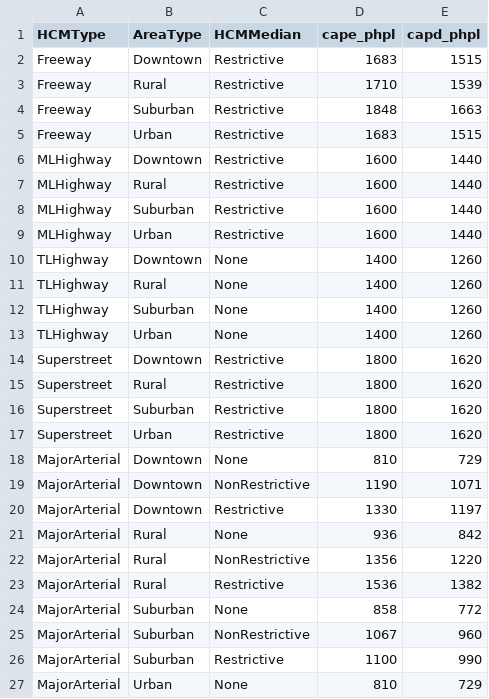
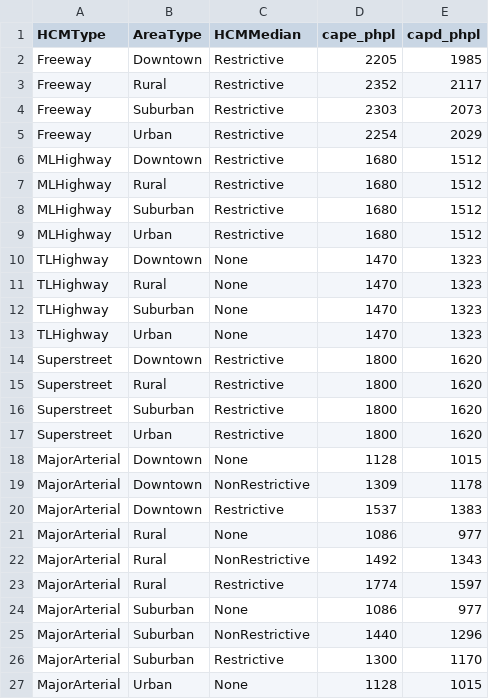
Before and after one commit to Triangle-Modeling-and-Analytics/TRMG2, a CSV file: master/networks/capacity.csv, drawn as a sheet; only a part is shown; the diff covers the shown part only.

Commit message:
Update capacity procedure and values
This makes changes to various file to support the new capacity procedure.

```diff
--- a/master/networks/capacity.csv
+++ b/master/networks/capacity.csv
@@ -1,14 +1,14 @@
 HCMType,AreaType,HCMMedian,cape_phpl,capd_phpl
-Freeway,Downtown,Restrictive,1683,1515
-Freeway,Rural,Restrictive,1710,1539
-Freeway,Suburban,Restrictive,1848,1663
-Freeway,Urban,Restrictive,1683,1515
-MLHighway,Downtown,Restrictive,1600,1440
-MLHighway,Rural,Restrictive,1600,1440
-MLHighway,Suburban,Restrictive,1600,1440
-MLHighway,Urban,Restrictive,1600,1440
-TLHighway,Downtown,None,1400,1260
-TLHighway,Rural,None,1400,1260
-TLHighway,Suburban,None,1400,1260
-TLHighway,Urban,None,1400,1260
+Freeway,Downtown,Restrictive,2205,1985
+Freeway,Rural,Restrictive,2352,2117
+Freeway,Suburban,Restrictive,2303,2073
+Freeway,Urban,Restrictive,2254,2029
+MLHighway,Downtown,Restrictive,1680,1512
+MLHighway,Rural,Restrictive,1680,1512
+MLHighway,Suburban,Restrictive,1680,1512
+MLHighway,Urban,Restrictive,1680,1512
+TLHighway,Downtown,None,1470,1323
+TLHighway,Rural,None,1470,1323
+TLHighway,Suburban,None,1470,1323
+TLHighway,Urban,None,1470,1323
 Superstreet,Downtown,Restrictive,1800,1620
@@ -17,11 +17,11 @@ Superstreet,Suburban,Restrictive,1800,1620
 Superstreet,Urban,Restrictive,1800,1620
-MajorArterial,Downtown,None,810,729
-MajorArterial,Downtown,NonRestrictive,1190,1071
-MajorArterial,Downtown,Restrictive,1330,1197
-MajorArterial,Rural,None,936,842
-MajorArterial,Rural,NonRestrictive,1356,1220
-MajorArterial,Rural,Restrictive,1536,1382
-MajorArterial,Suburban,None,858,772
-MajorArterial,Suburban,NonRestrictive,1067,960
-MajorArterial,Suburban,Restrictive,1100,990
-MajorArterial,Urban,None,810,729
+MajorArterial,Downtown,None,1128,1015
+MajorArterial,Downtown,NonRestrictive,1309,1178
+MajorArterial,Downtown,Restrictive,1537,1383
+MajorArterial,Rural,None,1086,977
+MajorArterial,Rural,NonRestrictive,1492,1343
+MajorArterial,Rural,Restrictive,1774,1597
+MajorArterial,Suburban,None,1086,977
+MajorArterial,Suburban,NonRestrictive,1440,1296
+MajorArterial,Suburban,Restrictive,1300,1170
+MajorArterial,Urban,None,1128,1015
```
Also changed, not shown: 50 edited cells elsewhere in this file, 7 other files.
